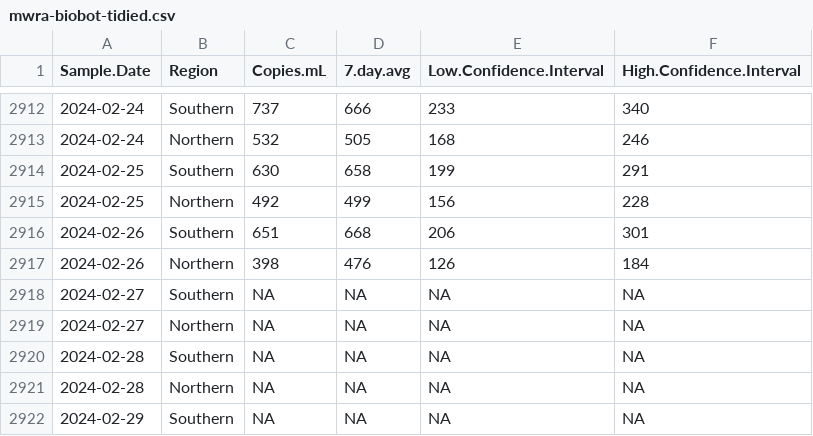
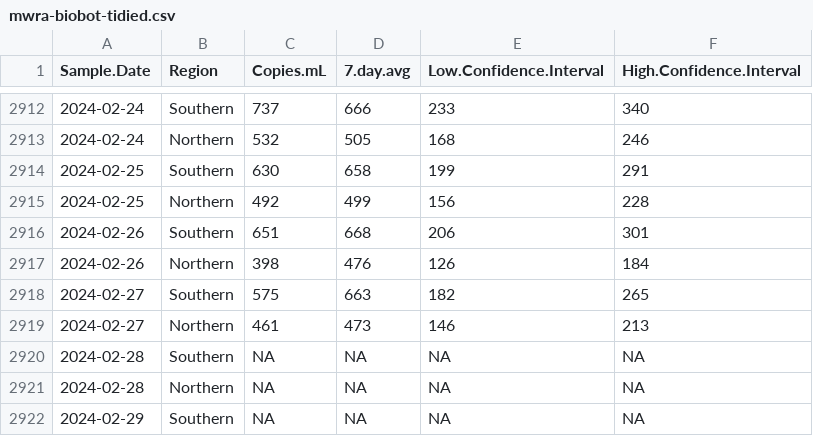
Before and after one commit to bensteinberg/mwra-biobot, a CSV file: mwra-biobot-tidied.csv, drawn as a sheet; only a part is shown, gaps mark what is left out; the diff names each change by its address in the sheet, - before the commit and + after, or states it on an @@ line.

```diff
--- a/mwra-biobot-tidied.csv
+++ b/mwra-biobot-tidied.csv
-C2918 (Copies.mL): NA
+C2918 (Copies.mL): 575
-D2918 (7.day.avg): NA
+D2918 (7.day.avg): 663
-E2918 (Low.Confidence.Interval): NA
+E2918 (Low.Confidence.Interval): 182
-F2918 (High.Confidence.Interval): NA
+F2918 (High.Confidence.Interval): 265
-C2919 (Copies.mL): NA
+C2919 (Copies.mL): 461
-D2919 (7.day.avg): NA
+D2919 (7.day.avg): 473
-E2919 (Low.Confidence.Interval): NA
+E2919 (Low.Confidence.Interval): 146
-F2919 (High.Confidence.Interval): NA
+F2919 (High.Confidence.Interval): 213
```
Also changed, not shown: mwra-biobot.csv, 1 other file.
